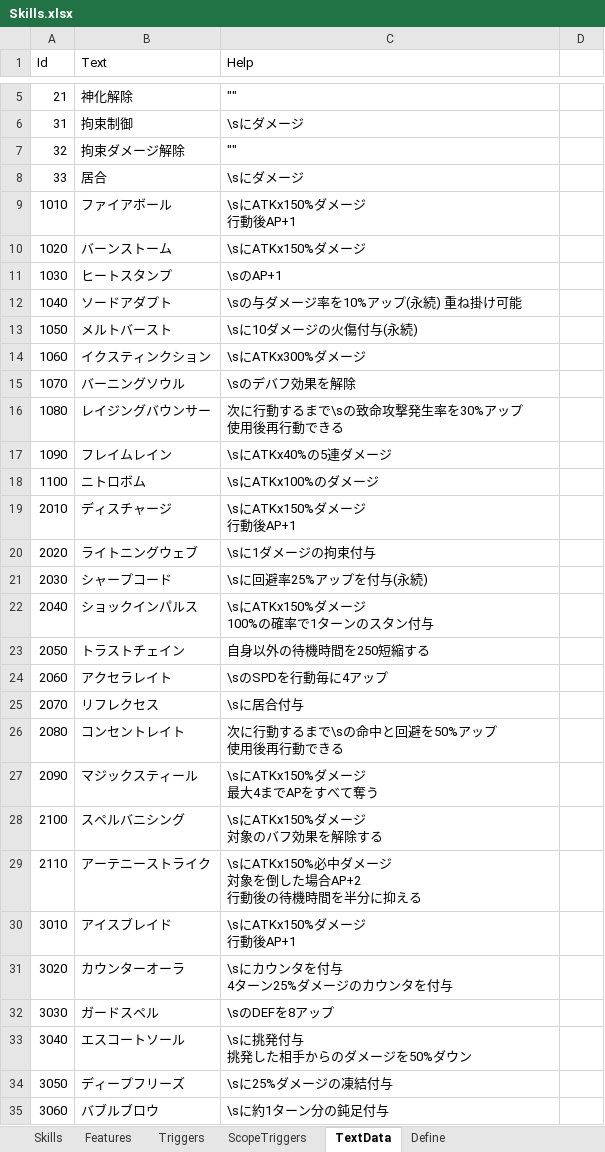
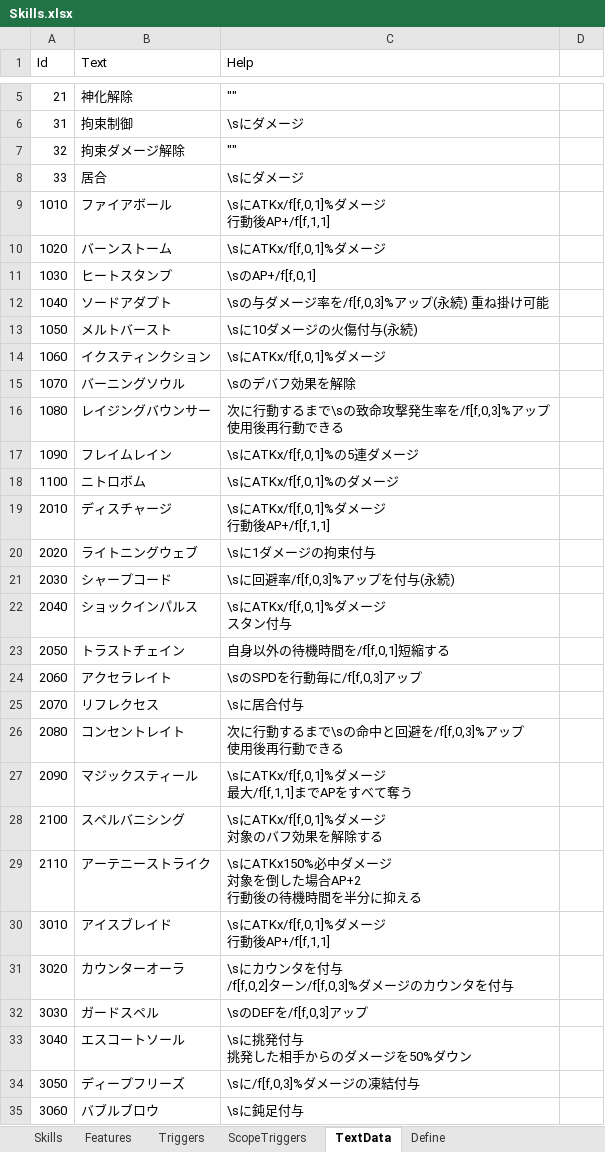
Before and after one commit to seedsclaft/unity, an Excel workbook: Assets/Data/Skills.xlsx, sheet TextData, drawn as a sheet; only a part is shown, gaps mark what is left out; values as stored, in another font and other column widths than the file's, no borders; ↵ is a line break in a cell; the diff covers the shown part only; the diff names each change by its address in the sheet, - before the commit and + after, or states it on an @@ line.

```diff
--- a/Assets/Data/Skills.xlsx (sheet TextData)
+++ b/Assets/Data/Skills.xlsx (sheet TextData)
-C9 (Help): \sにATKx150%ダメージ ↵ 行動後AP+1
+C9 (Help): \sにATKx/f[f,0,1]%ダメージ ↵ 行動後AP+/f[f,1,1]
-C10 (Help): \sにATKx150%ダメージ
+C10 (Help): \sにATKx/f[f,0,1]%ダメージ
-C11 (Help): \sのAP+1
+C11 (Help): \sのAP+/f[f,0,1]
-C12 (Help): \sの与ダメージ率を10%アップ(永続) 重ね掛け可能
+C12 (Help): \sの与ダメージ率を/f[f,0,3]%アップ(永続) 重ね掛け可能
-C14 (Help): \sにATKx300%ダメージ
+C14 (Help): \sにATKx/f[f,0,1]%ダメージ
-C16 (Help): 次に行動するまで\sの致命攻撃発生率を30%アップ ↵ 使用後再行動できる
+C16 (Help): 次に行動するまで\sの致命攻撃発生率を/f[f,0,3]%アップ ↵ 使用後再行動できる
-C17 (Help): \sにATKx40%の5連ダメージ
+C17 (Help): \sにATKx/f[f,0,1]%の5連ダメージ
-C18 (Help): \sにATKx100%のダメージ
+C18 (Help): \sにATKx/f[f,0,1]%のダメージ
-C19 (Help): \sにATKx150%ダメージ ↵ 行動後AP+1
+C19 (Help): \sにATKx/f[f,0,1]%ダメージ ↵ 行動後AP+/f[f,1,1]
-C21 (Help): \sに回避率25%アップを付与(永続)
+C21 (Help): \sに回避率/f[f,0,3]%アップを付与(永続)
-C22 (Help): \sにATKx150%ダメージ ↵ 100%の確率で1ターンのスタン付与
+C22 (Help): \sにATKx/f[f,0,1]%ダメージ ↵ スタン付与
-C23 (Help): 自身以外の待機時間を250短縮する
+C23 (Help): 自身以外の待機時間を/f[f,0,1]短縮する
-C24 (Help): \sのSPDを行動毎に4アップ
+C24 (Help): \sのSPDを行動毎に/f[f,0,3]アップ
-C26 (Help): 次に行動するまで\sの命中と回避を50%アップ ↵ 使用後再行動できる
+C26 (Help): 次に行動するまで\sの命中と回避を/f[f,0,3]%アップ ↵ 使用後再行動できる
-C27 (Help): \sにATKx150%ダメージ ↵ 最大4までAPをすべて奪う
+C27 (Help): \sにATKx/f[f,0,1]%ダメージ ↵ 最大/f[f,1,1]までAPをすべて奪う
-C28 (Help): \sにATKx150%ダメージ ↵ 対象のバフ効果を解除する
+C28 (Help): \sにATKx/f[f,0,1]%ダメージ ↵ 対象のバフ効果を解除する
-C30 (Help): \sにATKx150%ダメージ ↵ 行動後AP+1
+C30 (Help): \sにATKx/f[f,0,1]%ダメージ ↵ 行動後AP+/f[f,1,1]
-C31 (Help): \sにカウンタを付与 ↵ 4ターン25%ダメージのカウンタを付与
+C31 (Help): \sにカウンタを付与 ↵ /f[f,0,2]ターン/f[f,0,3]%ダメージのカウンタを付与
-C32 (Help): \sのDEFを8アップ
+C32 (Help): \sのDEFを/f[f,0,3]アップ
-C34 (Help): \sに25%ダメージの凍結付与
+C34 (Help): \sに/f[f,0,3]%ダメージの凍結付与
-C35 (Help): \sに約1ターン分の鈍足付与
+C35 (Help): \sに鈍足付与
```
Also changed, not shown: 118 edited cells elsewhere in this sheet, sheet Features, Assets/Data/System.xlsx, 5 other files.
